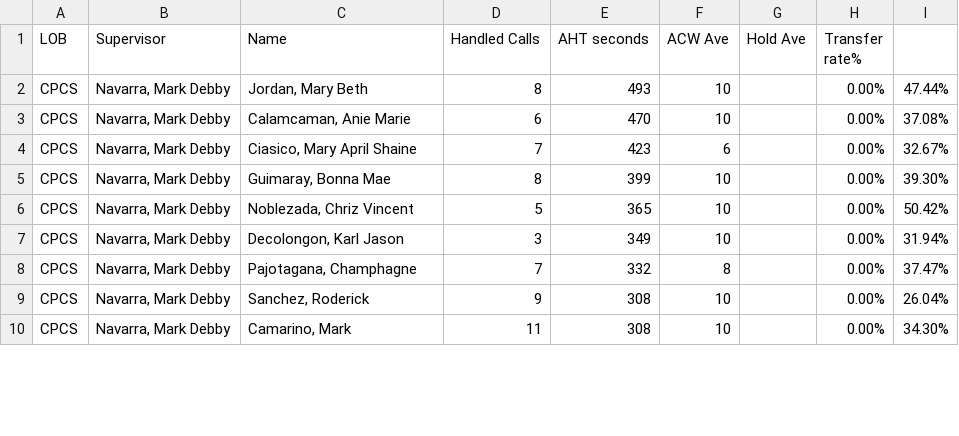
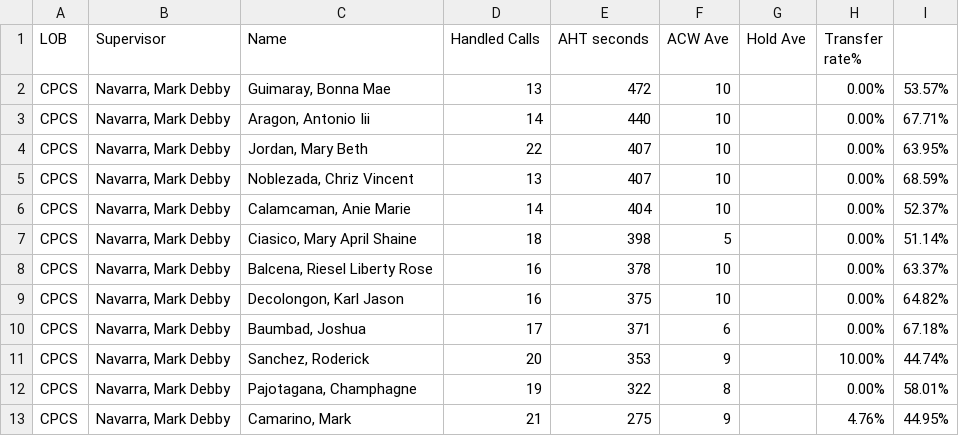
Before and after one commit to CGS-J/CPCS-AHT, a CSV file: cpcs.csv, drawn as a sheet; only a part is shown; the diff covers the shown part only.

```diff
--- a/cpcs.csv
+++ b/cpcs.csv
@@ -1,10 +1,13 @@
 LOB,Supervisor,Name ,Handled Calls ,AHT seconds,ACW Ave,Hold Ave,Transfer rate%,
-CPCS,"Navarra, Mark Debby","Jordan, Mary Beth",8,493,10,,0.00%,47.44%
-CPCS,"Navarra, Mark Debby","Calamcaman, Anie Marie",6,470,10,,0.00%,37.08%
-CPCS,"Navarra, Mark Debby","Ciasico, Mary April Shaine",7,423,6,,0.00%,32.67%
-CPCS,"Navarra, Mark Debby","Guimaray, Bonna Mae",8,399,10,,0.00%,39.30%
-CPCS,"Navarra, Mark Debby","Noblezada, Chriz Vincent",5,365,10,,0.00%,50.42%
-CPCS,"Navarra, Mark Debby","Decolongon, Karl Jason",3,349,10,,0.00%,31.94%
-CPCS,"Navarra, Mark Debby","Pajotagana, Champhagne",7,332,8,,0.00%,37.47%
-CPCS,"Navarra, Mark Debby","Sanchez, Roderick",9,308,10,,0.00%,26.04%
-CPCS,"Navarra, Mark Debby","Camarino, Mark",11,308,10,,0.00%,34.30%
+CPCS,"Navarra, Mark Debby","Guimaray, Bonna Mae",13,472,10,,0.00%,53.57%
+CPCS,"Navarra, Mark Debby","Aragon, Antonio Iii",14,440,10,,0.00%,67.71%
+CPCS,"Navarra, Mark Debby","Jordan, Mary Beth",22,407,10,,0.00%,63.95%
+CPCS,"Navarra, Mark Debby","Noblezada, Chriz Vincent",13,407,10,,0.00%,68.59%
+CPCS,"Navarra, Mark Debby","Calamcaman, Anie Marie",14,404,10,,0.00%,52.37%
+CPCS,"Navarra, Mark Debby","Ciasico, Mary April Shaine",18,398,5,,0.00%,51.14%
+CPCS,"Navarra, Mark Debby","Balcena, Riesel Liberty Rose",16,378,10,,0.00%,63.37%
+CPCS,"Navarra, Mark Debby","Decolongon, Karl Jason",16,375,10,,0.00%,64.82%
+CPCS,"Navarra, Mark Debby","Baumbad, Joshua",17,371,6,,0.00%,67.18%
+CPCS,"Navarra, Mark Debby","Sanchez, Roderick",20,353,9,,10.00%,44.74%
+CPCS,"Navarra, Mark Debby","Pajotagana, Champhagne",19,322,8,,0.00%,58.01%
+CPCS,"Navarra, Mark Debby","Camarino, Mark",21,275,9,,4.76%,44.95%
```
Also changed, not shown: 3 added rows, 4 removed rows and 13 edited cells elsewhere in this file, cpcsAHT.csv.
